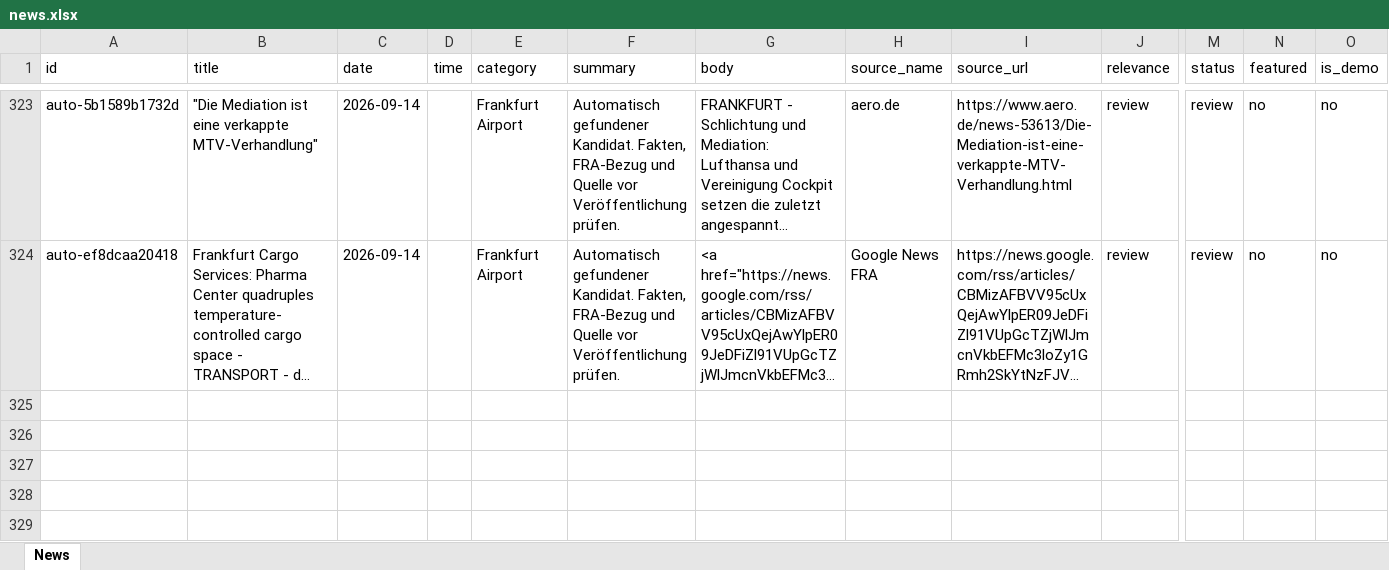
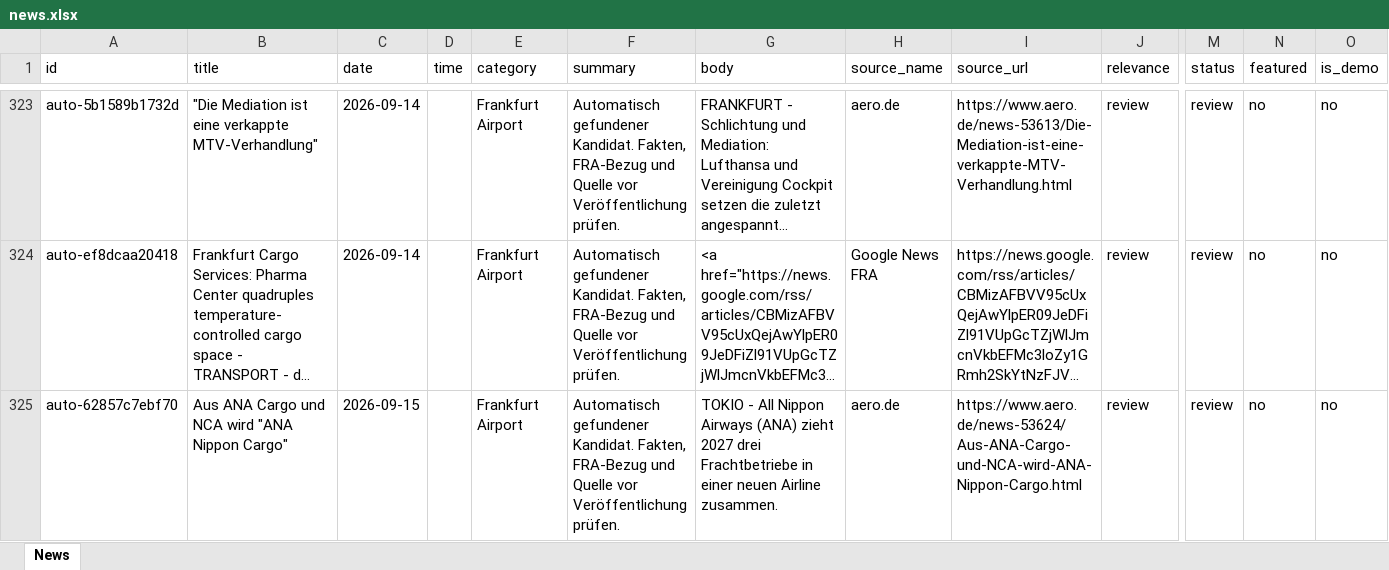
Before and after one commit to mg62-code/Webseite-aeronewsfra, an Excel workbook: content/news.xlsx, sheet News, drawn as a sheet; only a part is shown, gaps mark what is left out; long unchanged cells end in …; values as stored, in another font and other column widths than the file's, no borders; rows hold the shown columns only; the diff names each change by its address in the sheet, - before the commit and + after, or states it on an @@ line.

```diff
--- a/content/news.xlsx (sheet News)
+++ b/content/news.xlsx (sheet News)
+row 325: auto-62857c7ebf70 | Aus ANA Cargo und NCA wird "ANA Nippon Cargo" | 2026-09-15 |  | Frankfurt Airport | Automatisch gefundener Kandidat. Fakten, FRA-Bezug und Quelle vor Veröffentlichung prüfen. | TOKIO - All Nippon Airways (ANA) zieht 2027 drei Frachtbetriebe in einer neuen Airline zusammen. | aero.de | https://www.aero.de/news-53624/Aus-ANA-Cargo-und-NCA-wird-ANA-Nippon-Cargo.html | review | review | no | no
```
